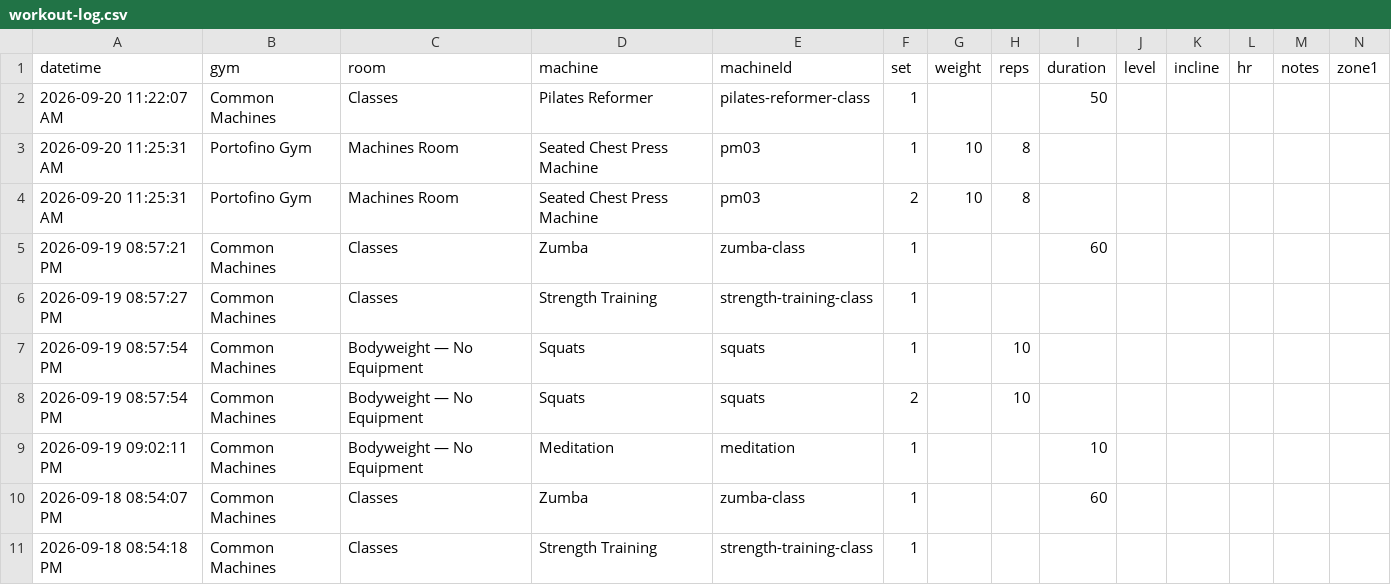
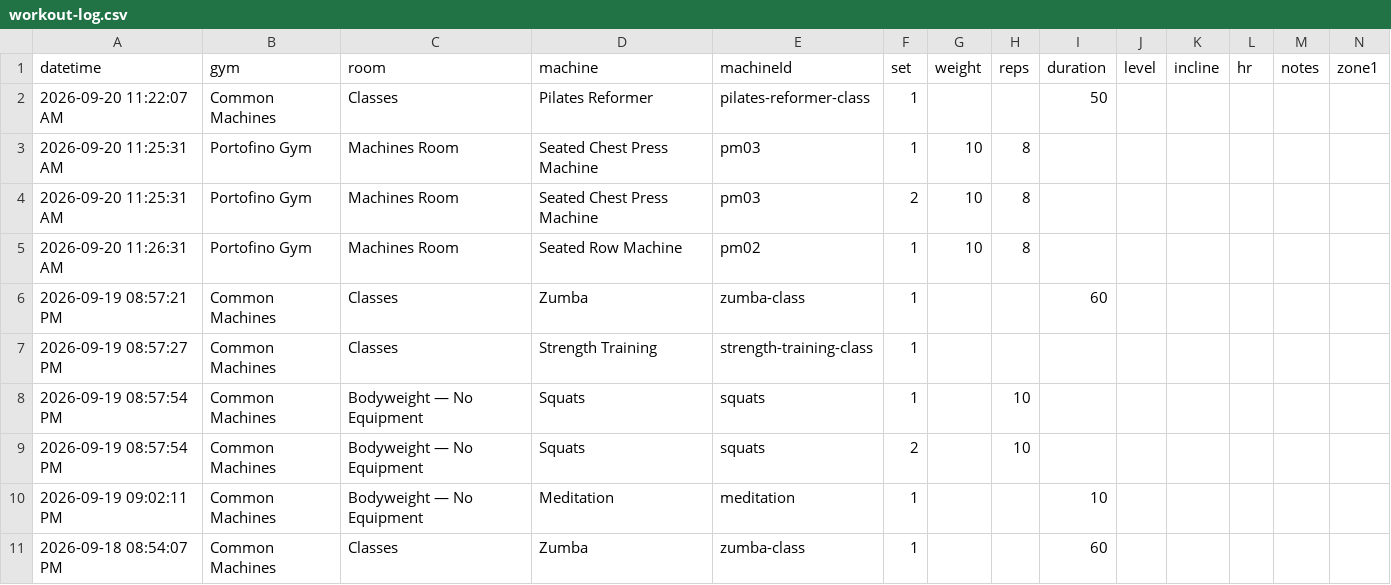
Before and after one commit to lizchro/logtrim, a CSV file: workout-log.csv, drawn as a sheet; only a part is shown; the shorter side is filled out with more unchanged rows; rows hold the shown columns only; the diff names each change by its address in the sheet, - before the commit and + after, or states it on an @@ line.

Commit message:
Update workout log CSV

```diff
--- a/workout-log.csv
+++ b/workout-log.csv
+row 5: 2026-09-20 11:26:31 AM | Portofino Gym | Machines Room | Seated Row Machine | pm02 | 1 | 10 | 8
```
